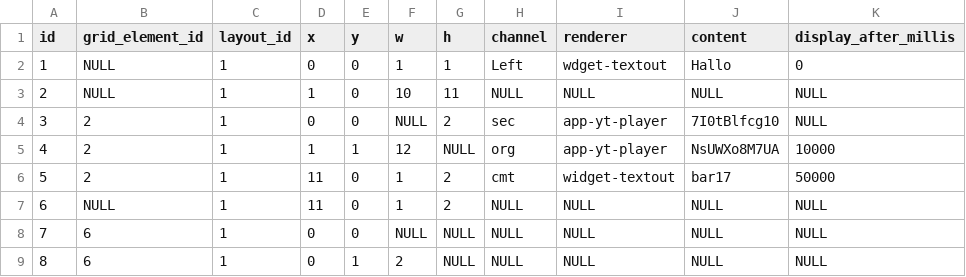
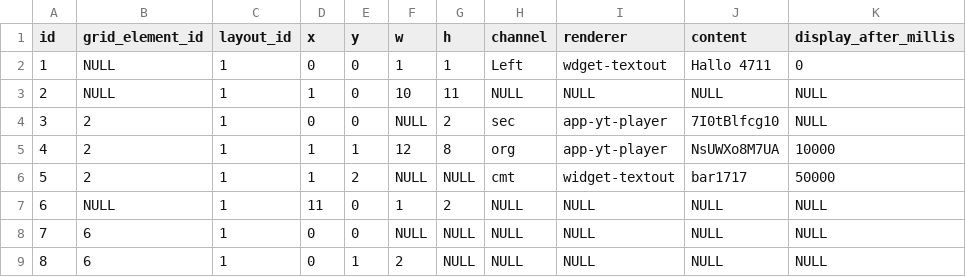
Before and after one commit to andibubi/annotator, a CSV file: src/main/resources/config/liquibase/fake-data/grid_element.csv, drawn as a sheet; only a part is shown; the diff names each change by its address in the sheet, - before the commit and + after, or states it on an @@ line.

```diff
--- a/src/main/resources/config/liquibase/fake-data/grid_element.csv
+++ b/src/main/resources/config/liquibase/fake-data/grid_element.csv
-J2 (content): Hallo
+J2 (content): Hallo 4711
-G5 (h): NULL
+G5 (h): 8
-D6 (x): 11
+D6 (x): 1
-E6 (y): 0
+E6 (y): 2
-F6 (w): 1
+F6 (w): NULL
-G6 (h): 2
+G6 (h): NULL
-J6 (content): bar17
+J6 (content): bar1717
```
Also changed, not shown: 4 other files.
